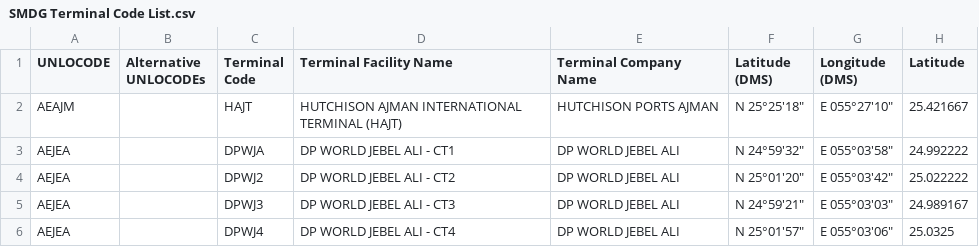
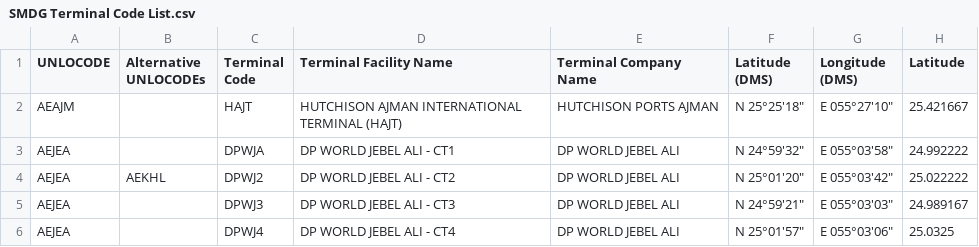
Before and after one commit to CIFConsulting/smdg-dev, a CSV file: SMDG Terminal Code List.csv, drawn as a sheet; only a part is shown; the diff names each change by its address in the sheet, - before the commit and + after, or states it on an @@ line.

Commit message:
Update SMDG Terminal Code List.csv

```diff
--- a/SMDG Terminal Code List.csv
+++ b/SMDG Terminal Code List.csv
-B4 (Alternative UNLOCODEs): (empty)
+B4 (Alternative UNLOCODEs): AEKHL
```
